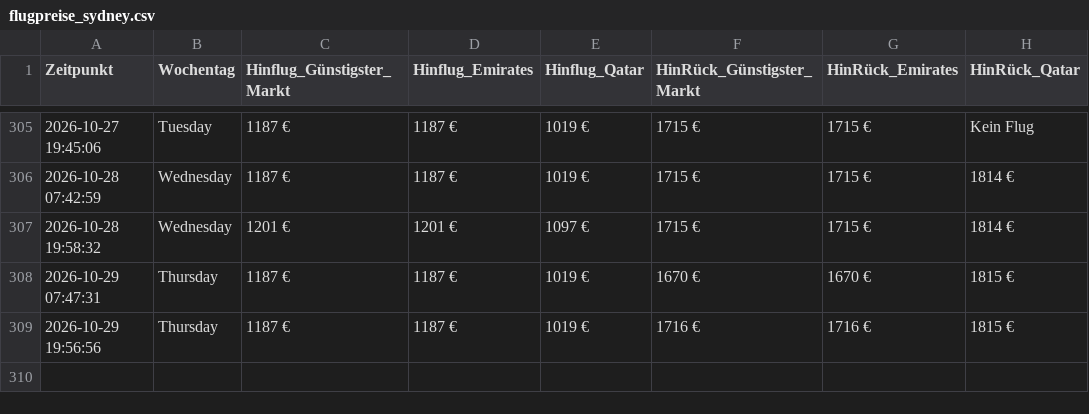
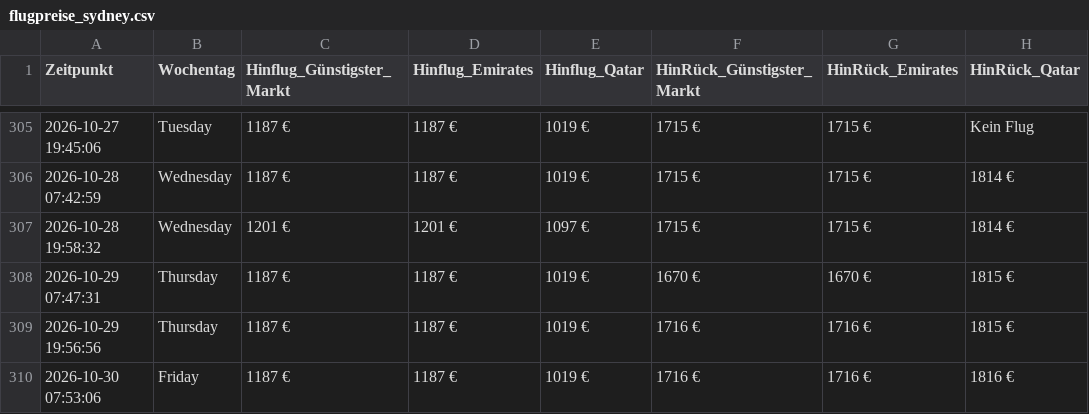
Before and after one commit to moritzschlicksbier-sys/sydney-flight-tracker, a CSV file: flugpreise_sydney.csv, drawn as a sheet; only a part is shown, gaps mark what is left out.

```diff
--- a/flugpreise_sydney.csv
+++ b/flugpreise_sydney.csv
@@ -309 +309,2 @@ Zeitpunkt,Wochentag,Hinflug_Günstigster_Markt,Hinflug_Emirates,Hinflug_Qatar,Hi
 2026-10-29 19:56:56,Thursday,1187 €,1187 €,1019 €,1716 €,1716 €,1815 €
+2026-10-30 07:53:06,Friday,1187 €,1187 €,1019 €,1716 €,1716 €,1816 €
```
